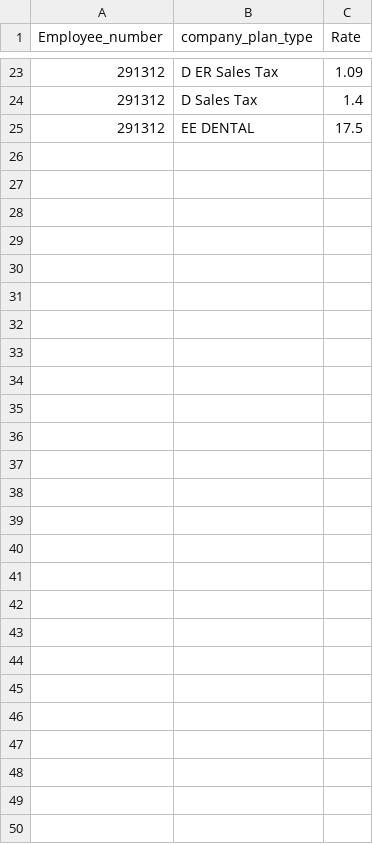
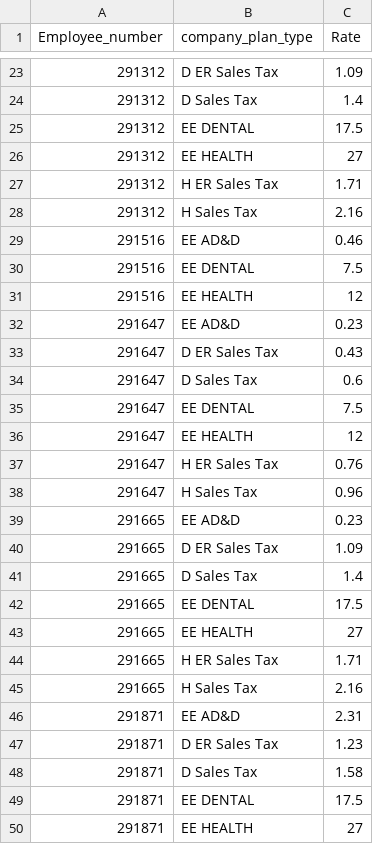
Before and after one commit to D-Warehime/LIDS-deduction-tax-check, a CSV file: Dtest.csv, drawn as a sheet; only a part is shown, gaps mark what is left out; the diff names each change by its address in the sheet, - before the commit and + after, or states it on an @@ line.

Commit message:
have logs now printing to an excel file, also reading the benefits file to check the er sales tax calculation

```diff
--- a/Dtest.csv
+++ b/Dtest.csv
+row 26: 291312 | EE HEALTH | 27
+row 27: 291312 | H ER Sales Tax | 1.71
+row 28: 291312 | H Sales Tax | 2.16
+row 29: 291516 | EE AD&D | 0.46
+row 30: 291516 | EE DENTAL | 7.5
+row 31: 291516 | EE HEALTH | 12
+row 32: 291647 | EE AD&D | 0.23
+row 33: 291647 | D ER Sales Tax | 0.43
+row 34: 291647 | D Sales Tax | 0.6
+row 35: 291647 | EE DENTAL | 7.5
+row 36: 291647 | EE HEALTH | 12
+row 37: 291647 | H ER Sales Tax | 0.76
+row 38: 291647 | H Sales Tax | 0.96
+row 39: 291665 | EE AD&D | 0.23
+row 40: 291665 | D ER Sales Tax | 1.09
+row 41: 291665 | D Sales Tax | 1.4
+row 42: 291665 | EE DENTAL | 17.5
+row 43: 291665 | EE HEALTH | 27
+row 44: 291665 | H ER Sales Tax | 1.71
+row 45: 291665 | H Sales Tax | 2.16
+row 46: 291871 | EE AD&D | 2.31
+row 47: 291871 | D ER Sales Tax | 1.23
+row 48: 291871 | D Sales Tax | 1.58
+row 49: 291871 | EE DENTAL | 17.5
+row 50: 291871 | EE HEALTH | 27
```
Also changed, not shown: Btest.csv, 2 other files.
